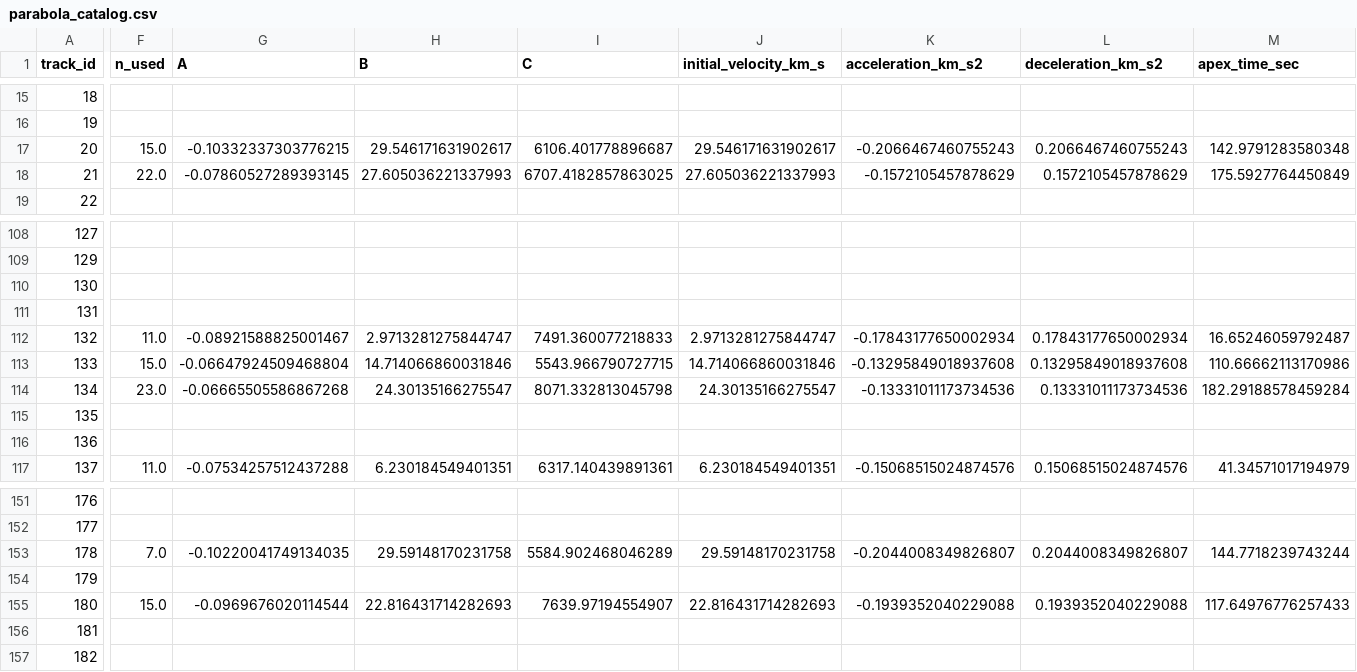
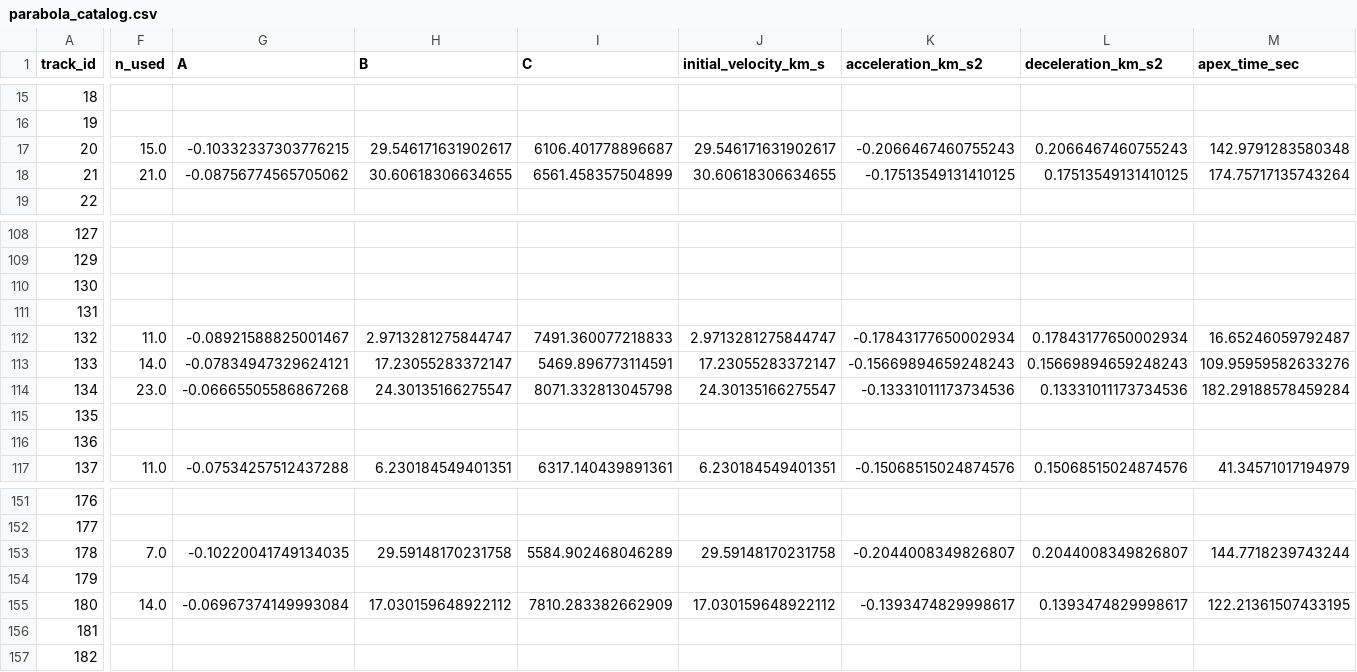
Before and after one commit to kcsaswade/spicule-tracking, a CSV file: outputs/50G/parabola_fits/parabola_catalog.csv, drawn as a sheet; only a part is shown, gaps mark what is left out; the diff covers the shown part only; the diff names each change by its address in the sheet, - before the commit and + after, or states it on an @@ line.

```diff
--- a/outputs/50G/parabola_fits/parabola_catalog.csv
+++ b/outputs/50G/parabola_fits/parabola_catalog.csv
-F18 (n_used): 22.0
+F18 (n_used): 21.0
-G18 (A): -0.07860527289393145
+G18 (A): -0.08756774565705062
-H18 (B): 27.605036221337993
+H18 (B): 30.60618306634655
-I18 (C): 6707.4182857863025
+I18 (C): 6561.458357504899
-J18 (initial_velocity_km_s): 27.605036221337993
+J18 (initial_velocity_km_s): 30.60618306634655
-K18 (acceleration_km_s2): -0.1572105457878629
+K18 (acceleration_km_s2): -0.17513549131410125
-L18 (deceleration_km_s2): 0.1572105457878629
+L18 (deceleration_km_s2): 0.17513549131410125
-M18 (apex_time_sec): 175.5927764450849
+M18 (apex_time_sec): 174.75717135743264
-F113 (n_used): 15.0
+F113 (n_used): 14.0
-G113 (A): -0.06647924509468804
+G113 (A): -0.07834947329624121
-H113 (B): 14.714066860031846
+H113 (B): 17.23055283372147
-I113 (C): 5543.966790727715
+I113 (C): 5469.896773114591
-J113 (initial_velocity_km_s): 14.714066860031846
+J113 (initial_velocity_km_s): 17.23055283372147
-K113 (acceleration_km_s2): -0.13295849018937608
+K113 (acceleration_km_s2): -0.15669894659248243
-L113 (deceleration_km_s2): 0.13295849018937608
+L113 (deceleration_km_s2): 0.15669894659248243
-M113 (apex_time_sec): 110.66662113170986
+M113 (apex_time_sec): 109.95959582633276
-F155 (n_used): 15.0
+F155 (n_used): 14.0
-G155 (A): -0.0969676020114544
+G155 (A): -0.06967374149993084
-H155 (B): 22.816431714282693
+H155 (B): 17.030159648922112
-I155 (C): 7639.97194554907
+I155 (C): 7810.283382662909
-J155 (initial_velocity_km_s): 22.816431714282693
+J155 (initial_velocity_km_s): 17.030159648922112
-K155 (acceleration_km_s2): -0.1939352040229088
+K155 (acceleration_km_s2): -0.1393474829998617
-L155 (deceleration_km_s2): 0.1939352040229088
+L155 (deceleration_km_s2): 0.1393474829998617
-M155 (apex_time_sec): 117.64976776257433
+M155 (apex_time_sec): 122.21361507433195
```
Also changed, not shown: 81 edited cells elsewhere in this file, 26 other files.
